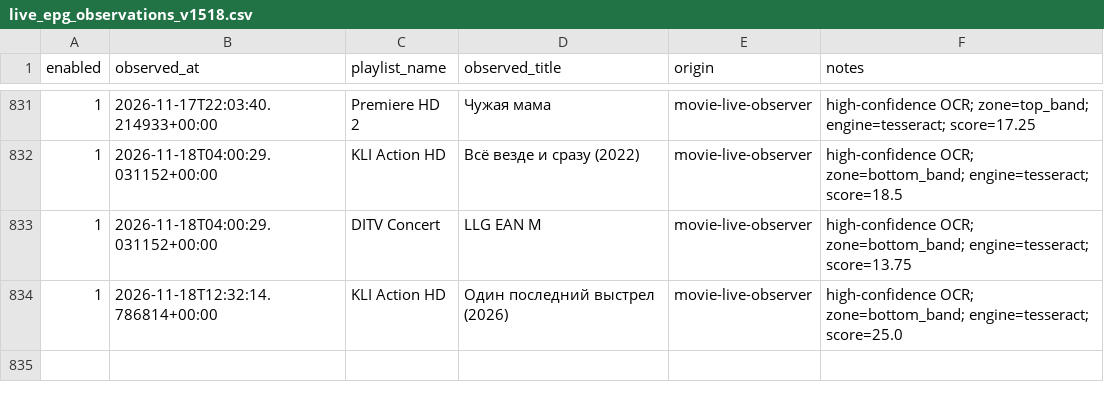
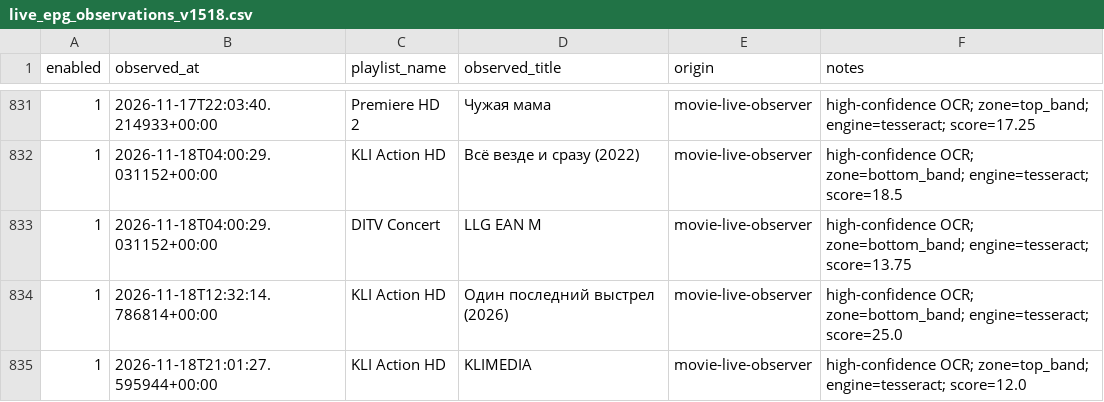
Before and after one commit to peter96son/iptv-epg-builder, a CSV file: data/live_epg_observations_v1518.csv, drawn as a sheet; only a part is shown, gaps mark what is left out; the diff names each change by its address in the sheet, - before the commit and + after, or states it on an @@ line.

```diff
--- a/data/live_epg_observations_v1518.csv
+++ b/data/live_epg_observations_v1518.csv
+row 835: 1 | 2026-11-18T21:01:27.595944+00:00 | KLI Action HD | KLIMEDIA | movie-live-observer | high-confidence OCR; zone=top_band; engine=tesseract; score=12.0
```
Also changed, not shown: 4 other files.
